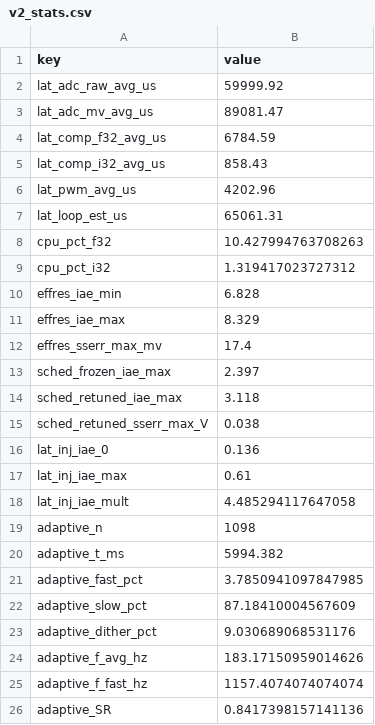
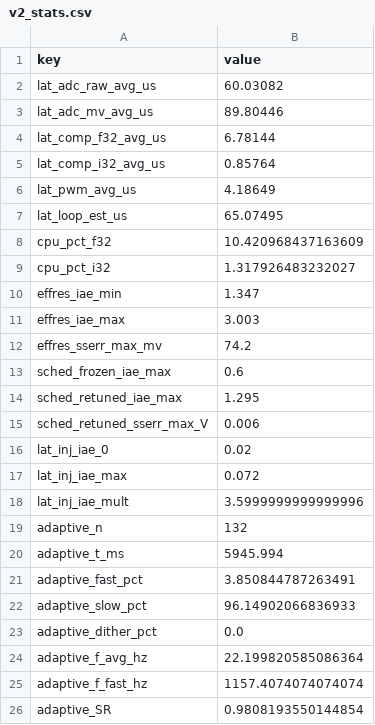
Before and after one commit to touhidsiddiqueeraj-bit/Quantization-Aware-Digital-PID-Control-of-an-Inverting-Buck-Boost-Converter-with-ESP32-S3, a CSV file: esp32_feas/results/embedded/v2_stats.csv, drawn as a sheet.

```diff
--- a/esp32_feas/results/embedded/v2_stats.csv
+++ b/esp32_feas/results/embedded/v2_stats.csv
@@ -1,26 +1,26 @@
 key,value
-lat_adc_raw_avg_us,59999.92
-lat_adc_mv_avg_us,89081.47
-lat_comp_f32_avg_us,6784.59
-lat_comp_i32_avg_us,858.43
-lat_pwm_avg_us,4202.96
-lat_loop_est_us,65061.31
-cpu_pct_f32,10.427994763708263
-cpu_pct_i32,1.319417023727312
-effres_iae_min,6.828
-effres_iae_max,8.329
-effres_sserr_max_mv,17.4
-sched_frozen_iae_max,2.397
-sched_retuned_iae_max,3.118
-sched_retuned_sserr_max_V,0.038
-lat_inj_iae_0,0.136
-lat_inj_iae_max,0.61
-lat_inj_iae_mult,4.485294117647058
-adaptive_n,1098
-adaptive_t_ms,5994.382
-adaptive_fast_pct,3.7850941097847985
-adaptive_slow_pct,87.18410004567609
-adaptive_dither_pct,9.030689068531176
-adaptive_f_avg_hz,183.17150959014626
+lat_adc_raw_avg_us,60.03082
+lat_adc_mv_avg_us,89.80446
+lat_comp_f32_avg_us,6.78144
+lat_comp_i32_avg_us,0.85764
+lat_pwm_avg_us,4.18649
+lat_loop_est_us,65.07495
+cpu_pct_f32,10.420968437163609
+cpu_pct_i32,1.317926483232027
+effres_iae_min,1.347
+effres_iae_max,3.003
+effres_sserr_max_mv,74.2
+sched_frozen_iae_max,0.6
+sched_retuned_iae_max,1.295
+sched_retuned_sserr_max_V,0.006
+lat_inj_iae_0,0.02
+lat_inj_iae_max,0.072
+lat_inj_iae_mult,3.5999999999999996
+adaptive_n,132
+adaptive_t_ms,5945.994
+adaptive_fast_pct,3.850844787263491
+adaptive_slow_pct,96.14902066836933
+adaptive_dither_pct,0.0
+adaptive_f_avg_hz,22.199820585086364
 adaptive_f_fast_hz,1157.4074074074074
-adaptive_SR,0.8417398157141136
+adaptive_SR,0.9808193550144854
```
Also changed, not shown: esp32_feas/results/embedded/v2_R.csv, esp32_feas/results/embedded/v2_S.csv, 44 other files.
